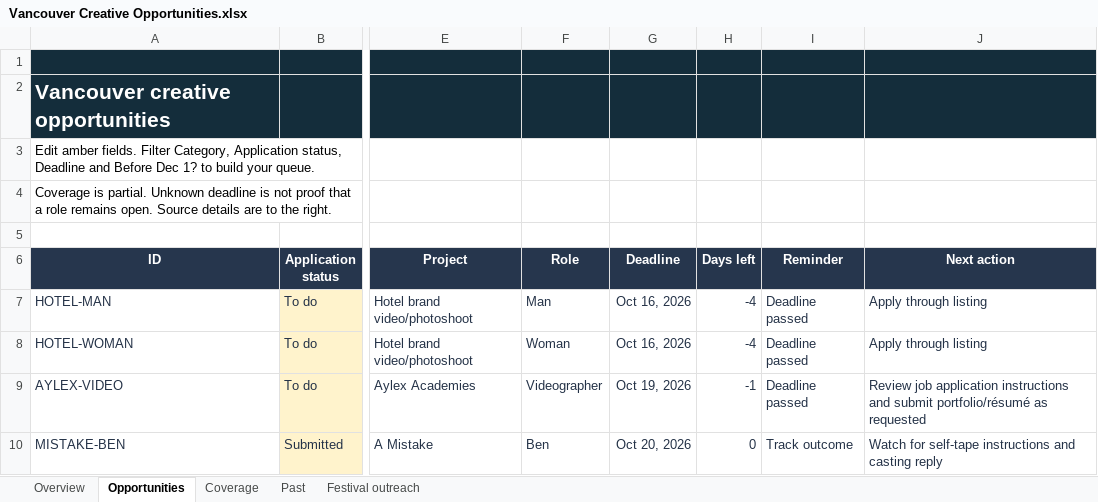
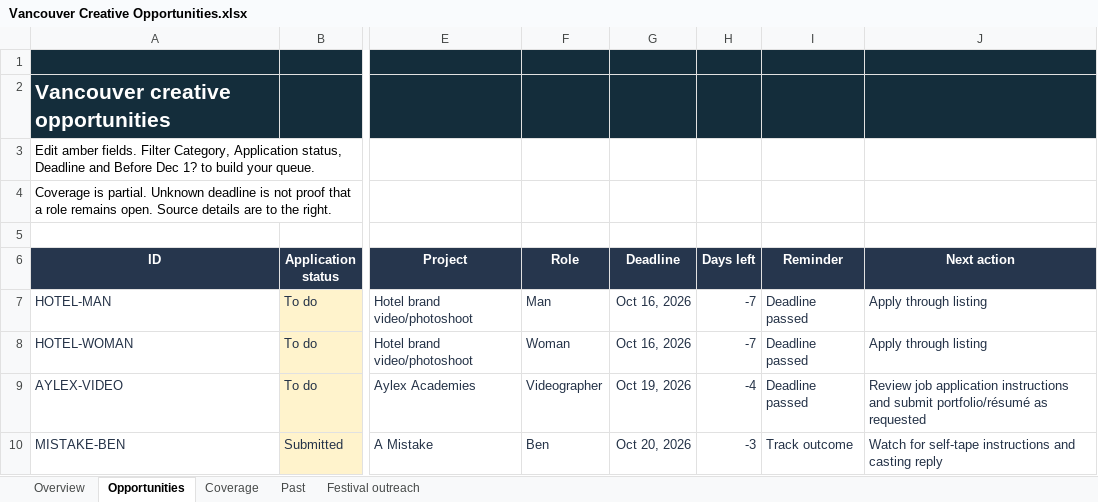
Before and after one commit to chunnubaby/portoflio, an Excel workbook: Creative Opportunities/Vancouver Creative Opportunities.xlsx, sheet Opportunities, drawn as a sheet; only a part is shown, gaps mark what is left out; values as stored, in another font and other column widths than the file's, no borders; conditional formats and table styles not drawn; the diff covers the shown part only; the diff names each change by its address in the sheet, - before the commit and + after, or states it on an @@ line.

```diff
--- a/Creative Opportunities/Vancouver Creative Opportunities.xlsx (sheet Opportunities)
+++ b/Creative Opportunities/Vancouver Creative Opportunities.xlsx (sheet Opportunities)
-H7:H8 (Days left): -4
+H7:H8 (Days left): -7
-H9 (Days left): -1
+H9 (Days left): -4
-H10 (Days left): 0
+H10 (Days left): -3
```
Also changed, not shown: 21 added rows and 17 edited cells elsewhere in this sheet, sheet Coverage, sheet Overview, 16 other files.
